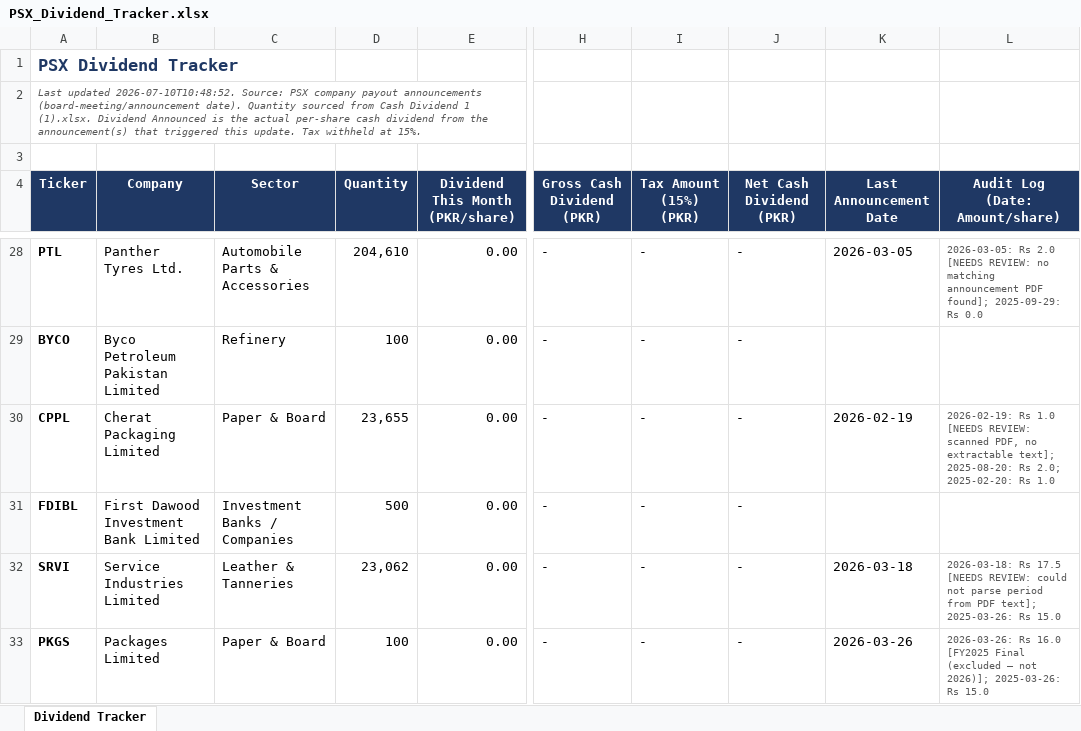
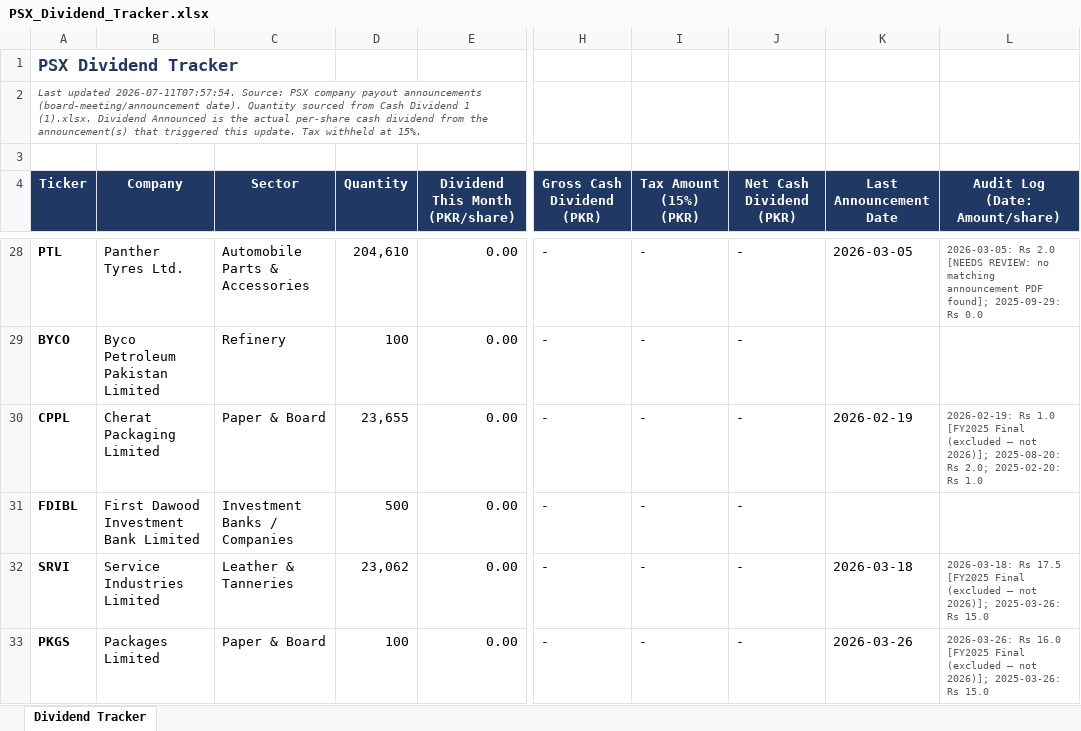
Before and after one commit to ellahizahra-cloud/psx-monthly-report, an Excel workbook: PSX_Dividend_Tracker.xlsx, sheet Dividend Tracker, drawn as a sheet; only a part is shown, gaps mark what is left out; values as stored, in another font and other column widths than the file's, no borders; the diff covers the shown part only; the diff names each change by its address in the sheet, - before the commit and + after, or states it on an @@ line.

```diff
--- a/PSX_Dividend_Tracker.xlsx (sheet Dividend Tracker)
+++ b/PSX_Dividend_Tracker.xlsx (sheet Dividend Tracker)
-A2 (Ticker): Last updated 2026-07-10T10:48:52. Source: PSX…
+A2 (Ticker): Last updated 2026-07-11T07:57:54. Source: PSX…
-L30 (Audit Log (Date: Amount/share)): …Rs 1.0 [NEEDS REVIEW: scanned PDF, no extractable text]; 2025-08-20: Rs…
+L30 (Audit Log (Date: Amount/share)): …Rs 1.0 [FY2025 Final (excluded — not 2026)]; 2025-08-20: Rs…
-L32 (Audit Log (Date: Amount/share)): …Rs 17.5 [NEEDS REVIEW: could not parse period from PDF text]; 2025-03-26: Rs…
+L32 (Audit Log (Date: Amount/share)): …Rs 17.5 [FY2025 Final (excluded — not 2026)]; 2025-03-26: Rs…
```
Also changed, not shown: 37 edited cells elsewhere in this sheet, 4 other files.
